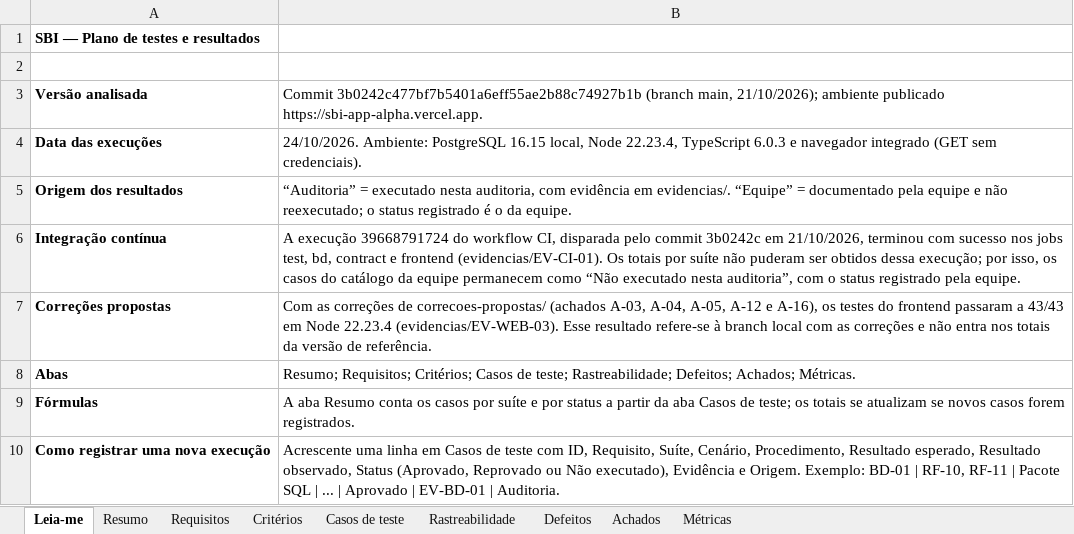
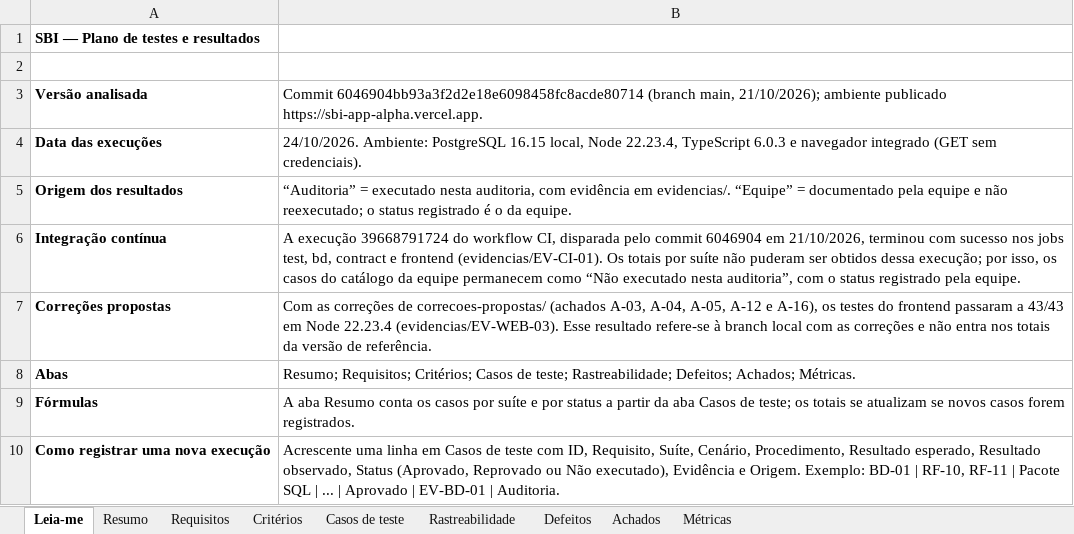
Before and after one commit to matheussiqueira-dev/SBI--Super-Business-Intelligence, an Excel workbook: docs/08-entregas/relatorio-academico-2026-10-24/SBI_PLANO_DE_TESTES.xlsx, sheet Leia-me, drawn as a sheet; values as stored, in another font and other column widths than the file's, no borders; the diff names each change by its address in the sheet, - before the commit and + after, or states it on an @@ line.

```diff
--- a/docs/08-entregas/relatorio-academico-2026-10-24/SBI_PLANO_DE_TESTES.xlsx (sheet Leia-me)
+++ b/docs/08-entregas/relatorio-academico-2026-10-24/SBI_PLANO_DE_TESTES.xlsx (sheet Leia-me)
-B3: Commit 3b0242c477bf7b5401a6eff55ae2b88c74927b1b (branch main,…
+B3: Commit 6046904bb93a3f2d2e18e6098458fc8acde80714 (branch main,…
-B6: …pelo commit 3b0242c em 21/10/2026,…
+B6: …pelo commit 6046904 em 21/10/2026,…
```
Also changed, not shown: sheet Achados, docs/08-entregas/relatorio-academico-2026-10-24/SBI_DICIONARIO_DE_DADOS.xlsx, 17 other files.
